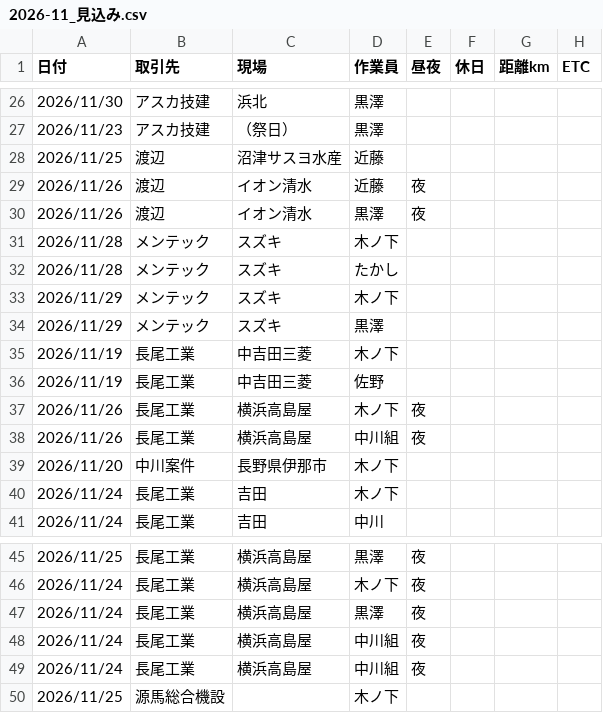
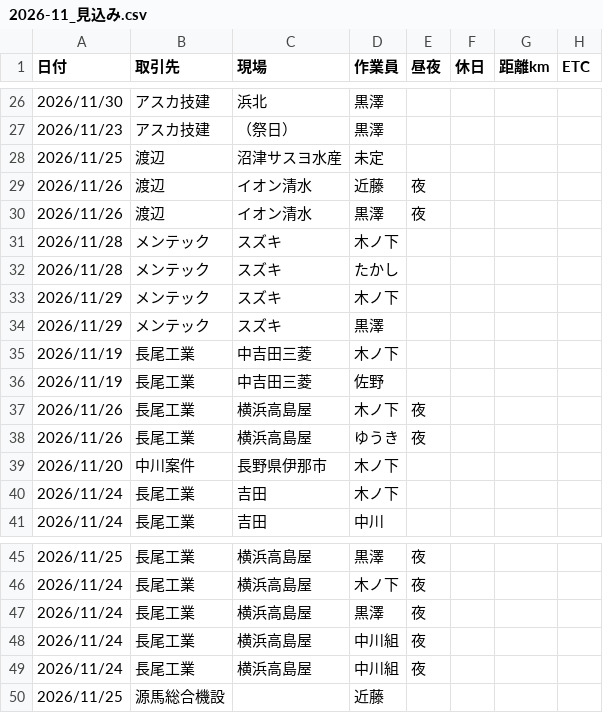
Before and after one commit to vogue2005-glitch/tsg-accounting, a CSV file: data/2026-11_見込み.csv, drawn as a sheet; only a part is shown, gaps mark what is left out; the diff names each change by its address in the sheet, - before the commit and + after, or states it on an @@ line.

```diff
--- a/data/2026-11_見込み.csv
+++ b/data/2026-11_見込み.csv
-D28 (作業員): 近藤
+D28 (作業員): 未定
-D38 (作業員): 中川組
+D38 (作業員): ゆうき
-D50 (作業員): 木ノ下
+D50 (作業員): 近藤
```
Also changed, not shown: data/2026-11_予定.csv.
